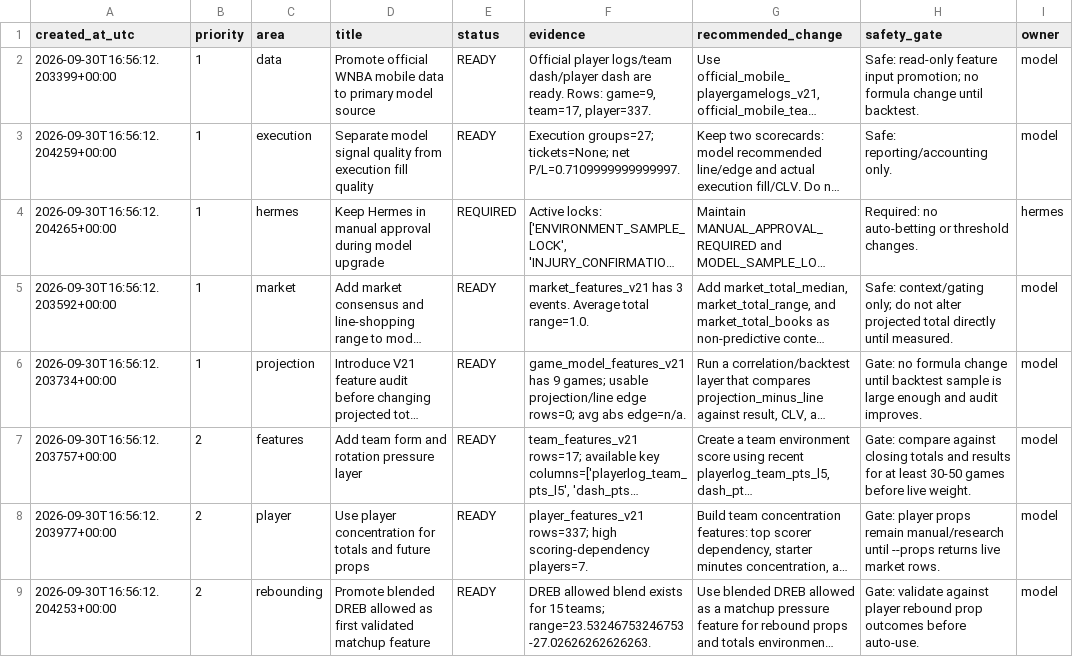
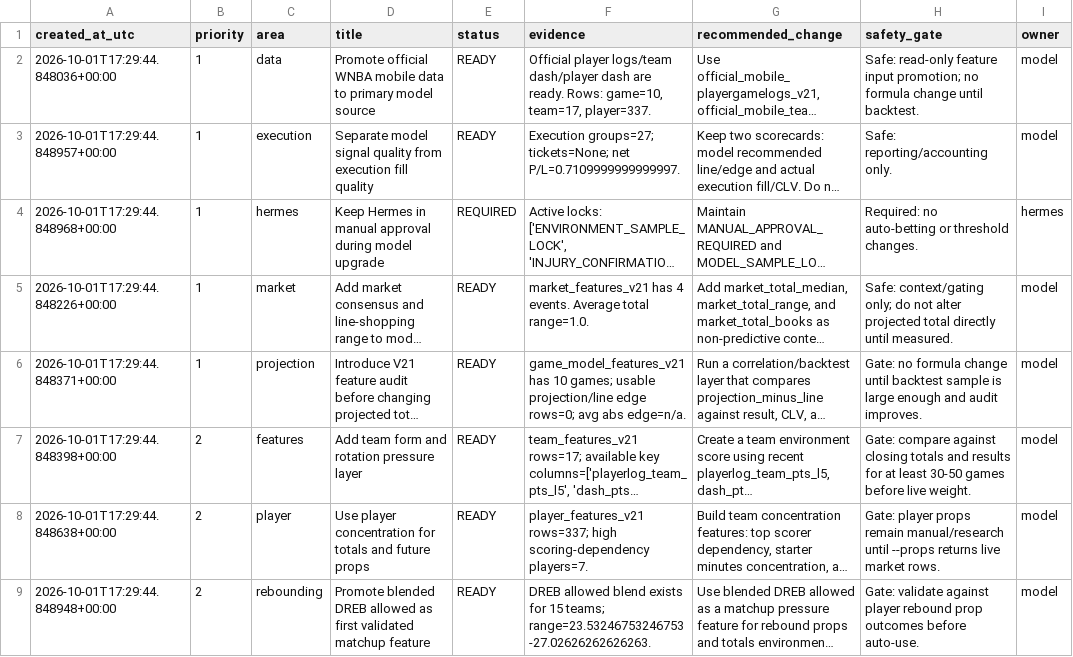
Before and after one commit to damoutinho11-art/wnba-edge-lab, a CSV file: wnba_outputs/hermes_model_upgrade_queue_v21.csv, drawn as a sheet; only a part is shown; long unchanged cells end in …; the diff names each change by its address in the sheet, - before the commit and + after, or states it on an @@ line.

```diff
--- a/wnba_outputs/hermes_model_upgrade_queue_v21.csv
+++ b/wnba_outputs/hermes_model_upgrade_queue_v21.csv
-A2 (created_at_utc): 2026-09-30T16:56:12.203399+00:00
+A2 (created_at_utc): 2026-10-01T17:29:44.848036+00:00
-F2 (evidence): …ready. Rows: game=9, team=17, player=337.
+F2 (evidence): …ready. Rows: game=10, team=17, player=337.
-A3 (created_at_utc): 2026-09-30T16:56:12.204259+00:00
+A3 (created_at_utc): 2026-10-01T17:29:44.848957+00:00
-A4 (created_at_utc): 2026-09-30T16:56:12.204265+00:00
+A4 (created_at_utc): 2026-10-01T17:29:44.848968+00:00
-A5 (created_at_utc): 2026-09-30T16:56:12.203592+00:00
+A5 (created_at_utc): 2026-10-01T17:29:44.848226+00:00
-F5 (evidence): market_features_v21 has 3 events. Average…
+F5 (evidence): market_features_v21 has 4 events. Average…
-A6 (created_at_utc): 2026-09-30T16:56:12.203734+00:00
+A6 (created_at_utc): 2026-10-01T17:29:44.848371+00:00
-F6 (evidence): game_model_features_v21 has 9 games; usable…
+F6 (evidence): game_model_features_v21 has 10 games; usable…
-A7 (created_at_utc): 2026-09-30T16:56:12.203757+00:00
+A7 (created_at_utc): 2026-10-01T17:29:44.848398+00:00
-A8 (created_at_utc): 2026-09-30T16:56:12.203977+00:00
+A8 (created_at_utc): 2026-10-01T17:29:44.848638+00:00
-A9 (created_at_utc): 2026-09-30T16:56:12.204253+00:00
+A9 (created_at_utc): 2026-10-01T17:29:44.848948+00:00
```
Also changed, not shown: wnba_outputs/feature_diagnostics_v21.csv, wnba_outputs/market_features_v21.csv, 34 other files.
